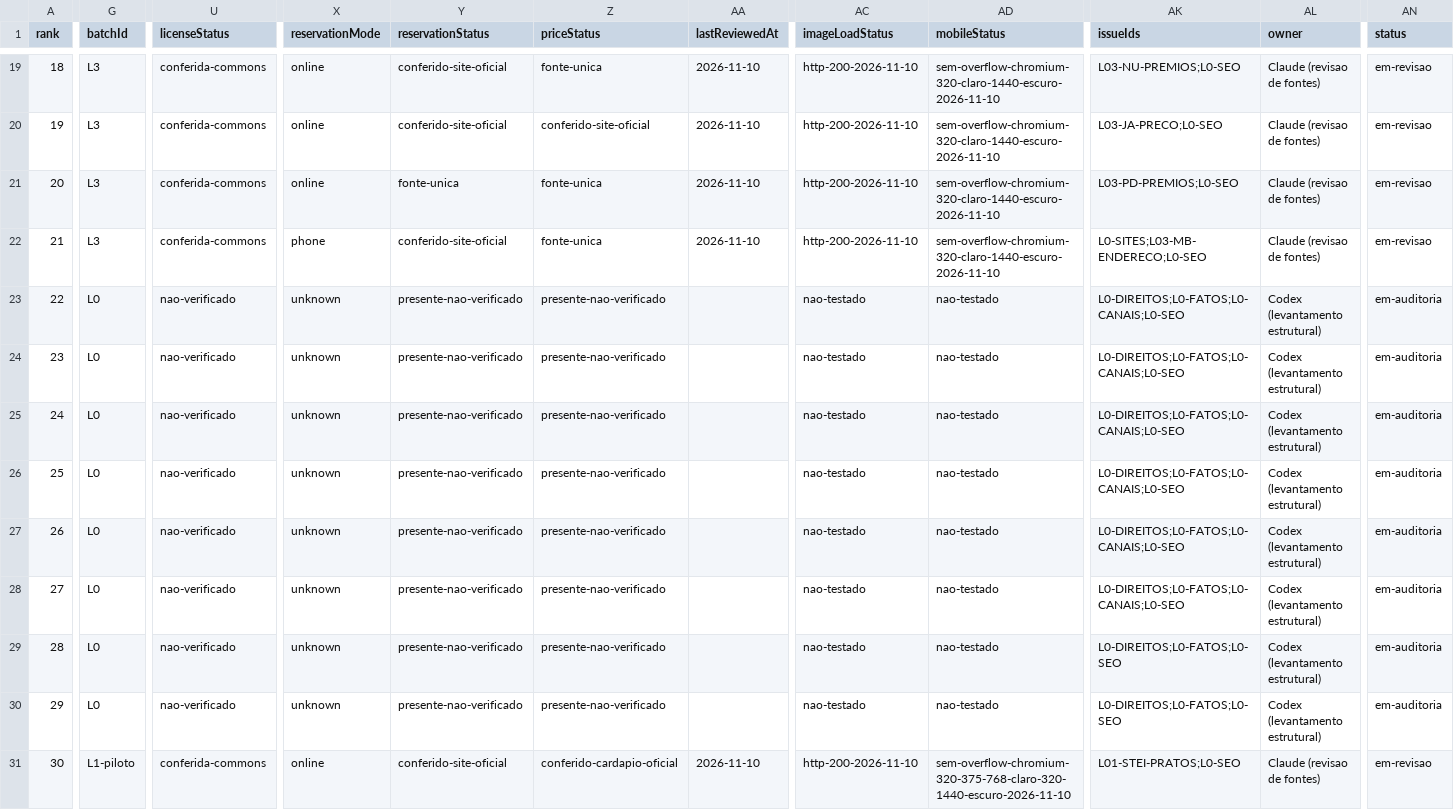
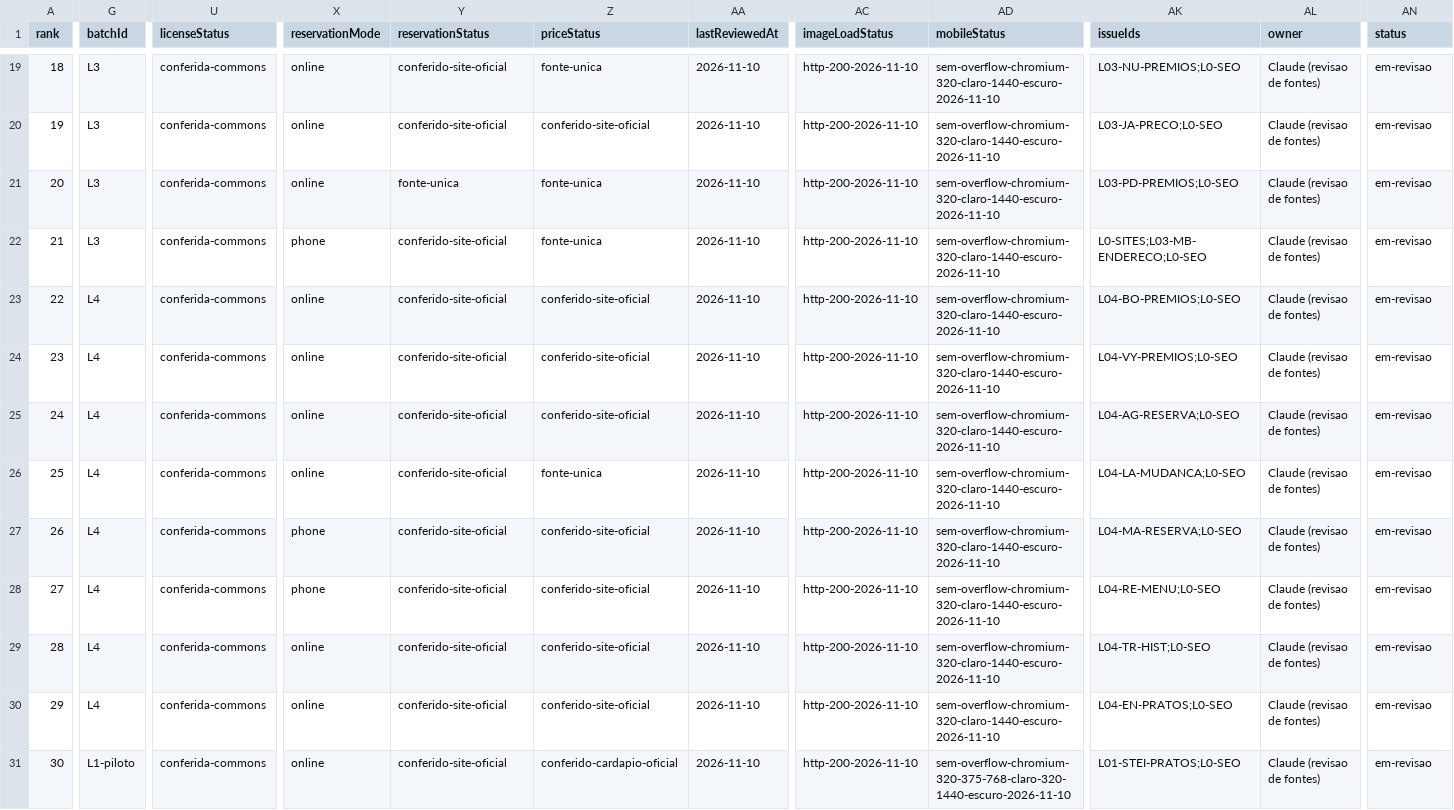
Before and after one commit to AndreRuperto/melhores-restaurantes, a CSV file: docs/lotes/fase-2-inventario.csv, drawn as a sheet; only a part is shown, gaps mark what is left out; the diff covers the shown part only; the diff names each change by its address in the sheet, - before the commit and + after, or states it on an @@ line.

```diff
--- a/docs/lotes/fase-2-inventario.csv
+++ b/docs/lotes/fase-2-inventario.csv
-G23:G30 (batchId): L0
+G23:G30 (batchId): L4
-U23:U30 (licenseStatus): nao-verificado
+U23:U30 (licenseStatus): conferida-commons
-X23:X26 (reservationMode): unknown
+X23:X26 (reservationMode): online
-Y23:Y30 (reservationStatus): presente-nao-verificado
+Y23:Y30 (reservationStatus): conferido-site-oficial
-Z23:Z25 (priceStatus): presente-nao-verificado
+Z23:Z25 (priceStatus): conferido-site-oficial
-AA23:AA30 (lastReviewedAt): (empty)
+AA23:AA30 (lastReviewedAt): 2026-11-10
-AC23:AC30 (imageLoadStatus): nao-testado
+AC23:AC30 (imageLoadStatus): http-200-2026-11-10
-AD23:AD30 (mobileStatus): nao-testado
+AD23:AD30 (mobileStatus): sem-overflow-chromium-320-claro-1440-escuro-2026-11-10
-AK23 (issueIds): L0-DIREITOS;L0-FATOS;L0-CANAIS;L0-SEO
+AK23 (issueIds): L04-BO-PREMIOS;L0-SEO
-AL23:AL30 (owner): Codex (levantamento estrutural)
+AL23:AL30 (owner): Claude (revisao de fontes)
-AN23:AN30 (status): em-auditoria
+AN23:AN30 (status): em-revisao
-AK24 (issueIds): L0-DIREITOS;L0-FATOS;L0-CANAIS;L0-SEO
+AK24 (issueIds): L04-VY-PREMIOS;L0-SEO
-AK25 (issueIds): L0-DIREITOS;L0-FATOS;L0-CANAIS;L0-SEO
+AK25 (issueIds): L04-AG-RESERVA;L0-SEO
-Z26 (priceStatus): presente-nao-verificado
+Z26 (priceStatus): fonte-unica
-AK26 (issueIds): L0-DIREITOS;L0-FATOS;L0-CANAIS;L0-SEO
+AK26 (issueIds): L04-LA-MUDANCA;L0-SEO
-X27:X28 (reservationMode): unknown
+X27:X28 (reservationMode): phone
-Z27:Z30 (priceStatus): presente-nao-verificado
+Z27:Z30 (priceStatus): conferido-site-oficial
-AK27 (issueIds): L0-DIREITOS;L0-FATOS;L0-CANAIS;L0-SEO
+AK27 (issueIds): L04-MA-RESERVA;L0-SEO
-AK28 (issueIds): L0-DIREITOS;L0-FATOS;L0-CANAIS;L0-SEO
+AK28 (issueIds): L04-RE-MENU;L0-SEO
-X29:X30 (reservationMode): unknown
+X29:X30 (reservationMode): online
-AK29 (issueIds): L0-DIREITOS;L0-FATOS;L0-SEO
+AK29 (issueIds): L04-TR-HIST;L0-SEO
-AK30 (issueIds): L0-DIREITOS;L0-FATOS;L0-SEO
+AK30 (issueIds): L04-EN-PRATOS;L0-SEO
```
Also changed, not shown: 42 edited cells elsewhere in this file, docs/lotes/fase-2-imagens.csv, 15 other files.
